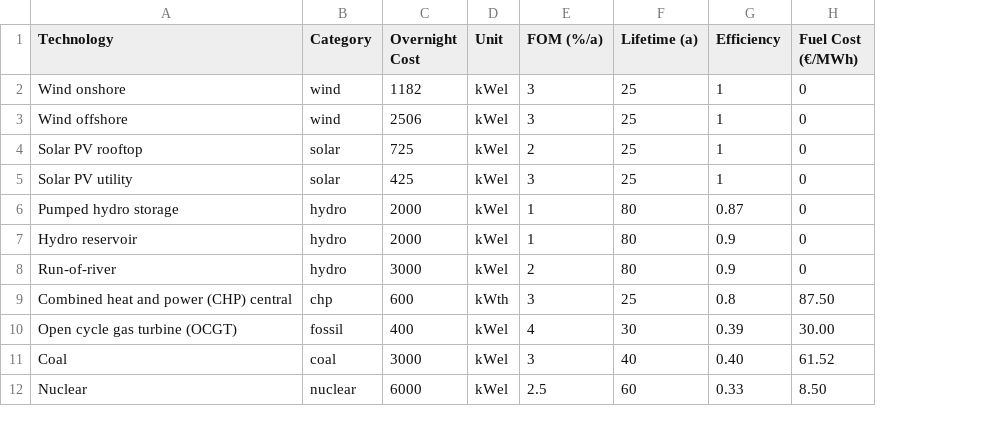
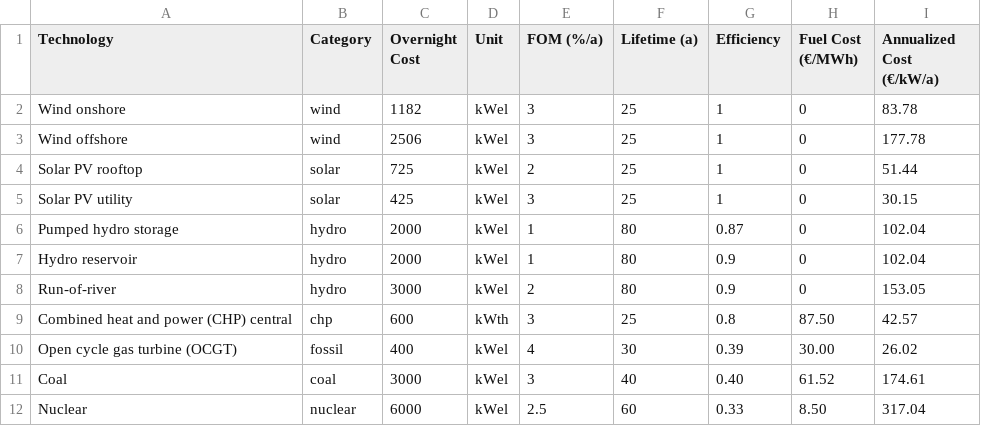
Before and after one commit to ccanoyrac/Integrated-energy-grids-Assignment, a CSV file: Data/Techs_cost_FOM_&_Fuel_cost.csv, drawn as a sheet; the diff names each change by its address in the sheet, - before the commit and + after, or states it on an @@ line.

```diff
--- a/Data/Techs_cost_FOM_&_Fuel_cost.csv
+++ b/Data/Techs_cost_FOM_&_Fuel_cost.csv
+column I (Annualized Cost (€/kW/a)), rows 2-12: 83.78 | 177.78 | 51.44 | 30.15 | 102.04 | 102.04 | 153.05 | 42.57 | 26.02 | 174.61 | 317.04
```
Also changed, not shown: Data/Techs_&_storage_cost_FOM_&_Fuel_cost.csv, 14 other files.
